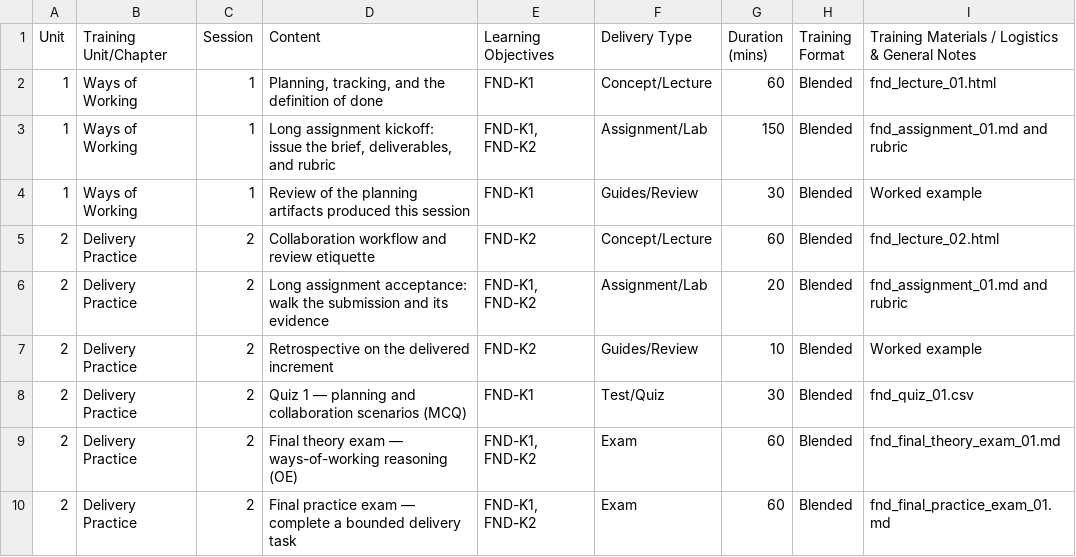
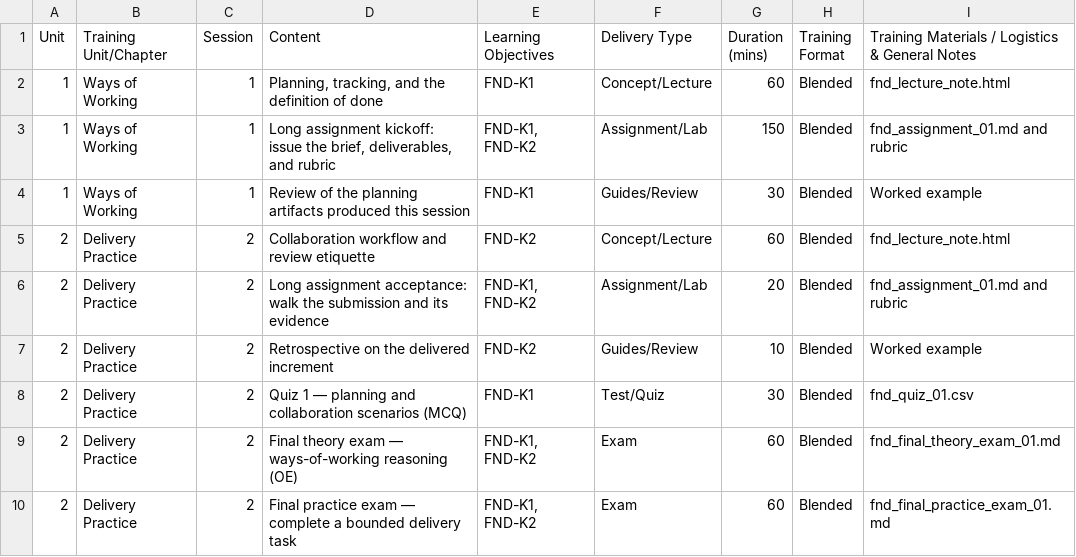
Before and after one commit to phuongbv00/get-fsa-training-done, a CSV file: src/get_fsa_training_done/payload/get-fsa-training-done/references/program/examples/mini/curriculum/syllabi/AA_FR_TT_FND_ScheduleDetail.csv, drawn as a sheet.

```diff
--- a/src/get_fsa_training_done/payload/get-fsa-training-done/references/program/examples/mini/curriculum/syllabi/AA_FR_TT_FND_ScheduleDetail.csv
+++ b/src/get_fsa_training_done/payload/get-fsa-training-done/references/program/examples/mini/curriculum/syllabi/AA_FR_TT_FND_ScheduleDetail.csv
@@ -1,6 +1,6 @@
 Unit,Training Unit/Chapter,Session,Content,Learning Objectives,Delivery Type,Duration (mins),Training Format,Training Materials / Logistics & General Notes
-1,Ways of Working,1,"Planning, tracking, and the definition of done",FND-K1,Concept/Lecture,60,Blended,fnd_lecture_01.html
+1,Ways of Working,1,"Planning, tracking, and the definition of done",FND-K1,Concept/Lecture,60,Blended,fnd_lecture_note.html
 1,Ways of Working,1,"Long assignment kickoff: issue the brief, deliverables, and rubric","FND-K1, FND-K2",Assignment/Lab,150,Blended,fnd_assignment_01.md and rubric
 1,Ways of Working,1,Review of the planning artifacts produced this session,FND-K1,Guides/Review,30,Blended,Worked example
-2,Delivery Practice,2,Collaboration workflow and review etiquette,FND-K2,Concept/Lecture,60,Blended,fnd_lecture_02.html
+2,Delivery Practice,2,Collaboration workflow and review etiquette,FND-K2,Concept/Lecture,60,Blended,fnd_lecture_note.html
 2,Delivery Practice,2,"Long assignment acceptance: walk the submission and its evidence","FND-K1, FND-K2",Assignment/Lab,20,Blended,fnd_assignment_01.md and rubric
```
Also changed, not shown: src/get_fsa_training_done/payload/get-fsa-training-done/references/material/examples/plan/AA_FR_TT_DBF_ScheduleDetail.csv, src/get_fsa_training_done/payload/get-fsa-training-done/references/program/examples/mini/curriculum/syllabi/AA_FR_TT_DBF_ScheduleDetail.csv, 40 other files.
